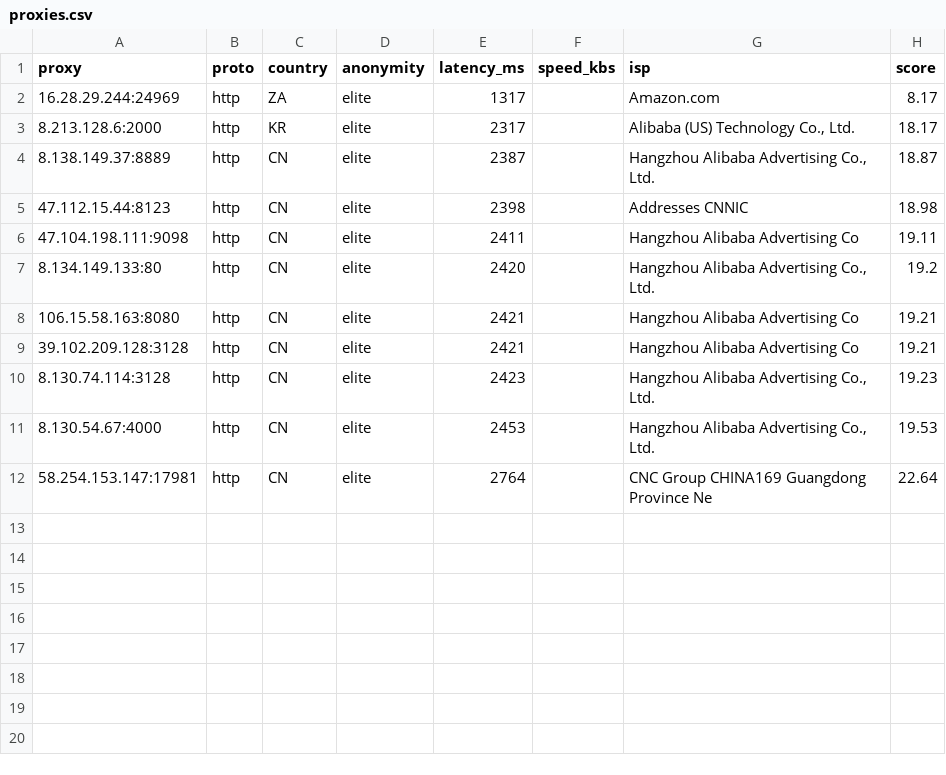
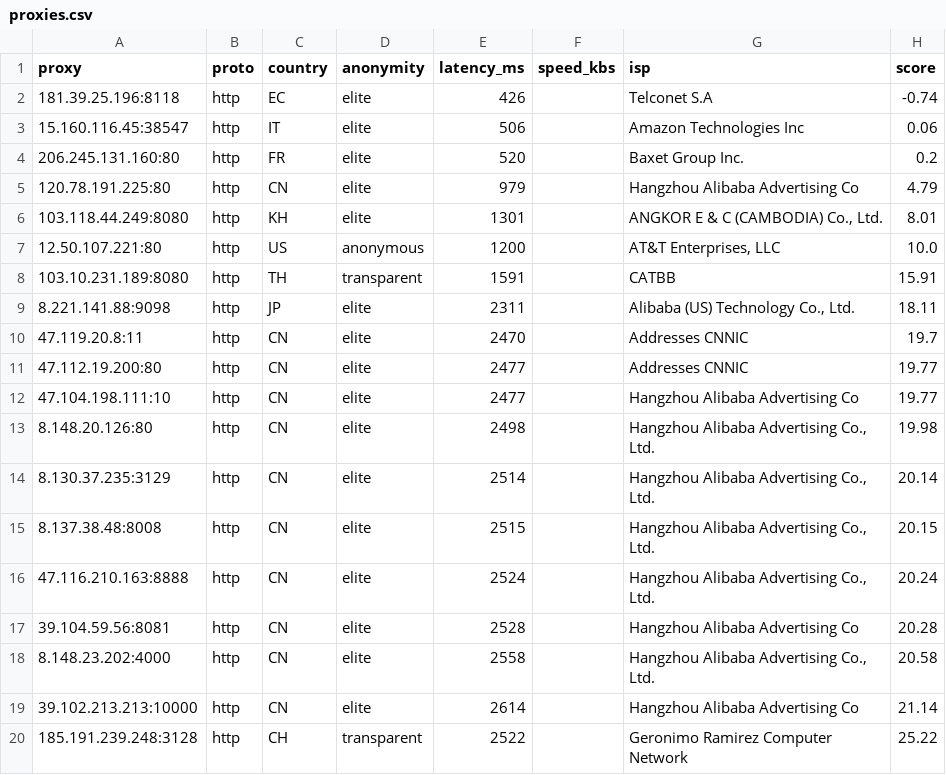
Before and after one commit to lucasjustinudin/Free-HighQuality-Proxy-Socks, a CSV file: output/proxies.csv, drawn as a sheet.

```diff
--- a/output/proxies.csv
+++ b/output/proxies.csv
@@ -1,12 +1,20 @@
 proxy,proto,country,anonymity,latency_ms,speed_kbs,isp,score
-16.28.29.244:24969,http,ZA,elite,1317,,Amazon.com,8.17
-8.213.128.6:2000,http,KR,elite,2317,,"Alibaba (US) Technology Co., Ltd.",18.17
-8.138.149.37:8889,http,CN,elite,2387,,"Hangzhou Alibaba Advertising Co., Ltd.",18.87
-47.112.15.44:8123,http,CN,elite,2398,,Addresses CNNIC,18.98
-47.104.198.111:9098,http,CN,elite,2411,,Hangzhou Alibaba Advertising Co,19.11
-8.134.149.133:80,http,CN,elite,2420,,"Hangzhou Alibaba Advertising Co., Ltd.",19.2
-106.15.58.163:8080,http,CN,elite,2421,,Hangzhou Alibaba Advertising Co,19.21
-39.102.209.128:3128,http,CN,elite,2421,,Hangzhou Alibaba Advertising Co,19.21
-8.130.74.114:3128,http,CN,elite,2423,,"Hangzhou Alibaba Advertising Co., Ltd.",19.23
-8.130.54.67:4000,http,CN,elite,2453,,"Hangzhou Alibaba Advertising Co., Ltd.",19.53
-58.254.153.147:17981,http,CN,elite,2764,,CNC Group CHINA169 Guangdong Province Ne,22.64
+181.39.25.196:8118,http,EC,elite,426,,Telconet S.A,-0.74
+15.160.116.45:38547,http,IT,elite,506,,Amazon Technologies Inc,0.06
+206.245.131.160:80,http,FR,elite,520,,Baxet Group Inc.,0.2
+120.78.191.225:80,http,CN,elite,979,,Hangzhou Alibaba Advertising Co,4.79
+103.118.44.249:8080,http,KH,elite,1301,,"ANGKOR E & C (CAMBODIA) Co., Ltd.",8.01
+12.50.107.221:80,http,US,anonymous,1200,,"AT&T Enterprises, LLC",10.0
+103.10.231.189:8080,http,TH,transparent,1591,,CATBB,15.91
+8.221.141.88:9098,http,JP,elite,2311,,"Alibaba (US) Technology Co., Ltd.",18.11
+47.119.20.8:11,http,CN,elite,2470,,Addresses CNNIC,19.7
+47.112.19.200:80,http,CN,elite,2477,,Addresses CNNIC,19.77
+47.104.198.111:10,http,CN,elite,2477,,Hangzhou Alibaba Advertising Co,19.77
+8.148.20.126:80,http,CN,elite,2498,,"Hangzhou Alibaba Advertising Co., Ltd.",19.98
+8.130.37.235:3129,http,CN,elite,2514,,"Hangzhou Alibaba Advertising Co., Ltd.",20.14
+8.137.38.48:8008,http,CN,elite,2515,,"Hangzhou Alibaba Advertising Co., Ltd.",20.15
+47.116.210.163:8888,http,CN,elite,2524,,"Hangzhou Alibaba Advertising Co., Ltd.",20.24
+39.104.59.56:8081,http,CN,elite,2528,,Hangzhou Alibaba Advertising Co,20.28
+8.148.23.202:4000,http,CN,elite,2558,,"Hangzhou Alibaba Advertising Co., Ltd.",20.58
+39.102.213.213:10000,http,CN,elite,2614,,Hangzhou Alibaba Advertising Co,21.14
+185.191.239.248:3128,http,CH,transparent,2522,,Geronimo Ramirez Computer Network,25.22
```
Also changed, not shown: 14 other files.
